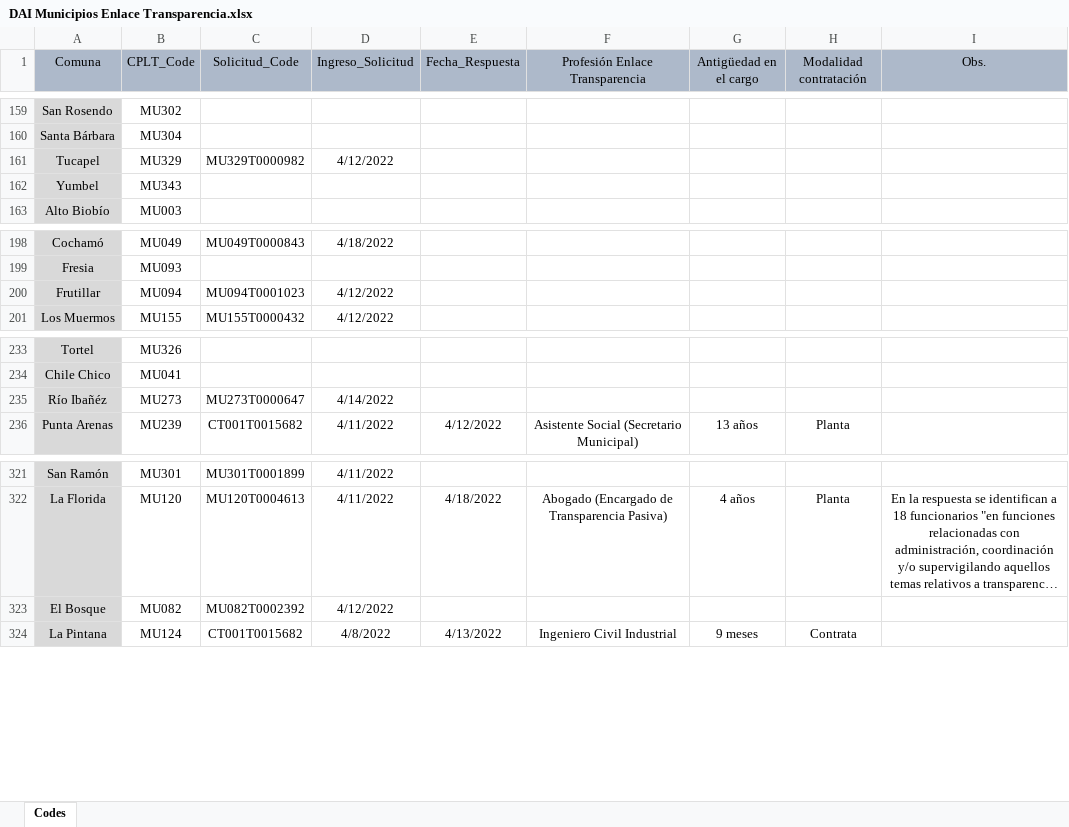
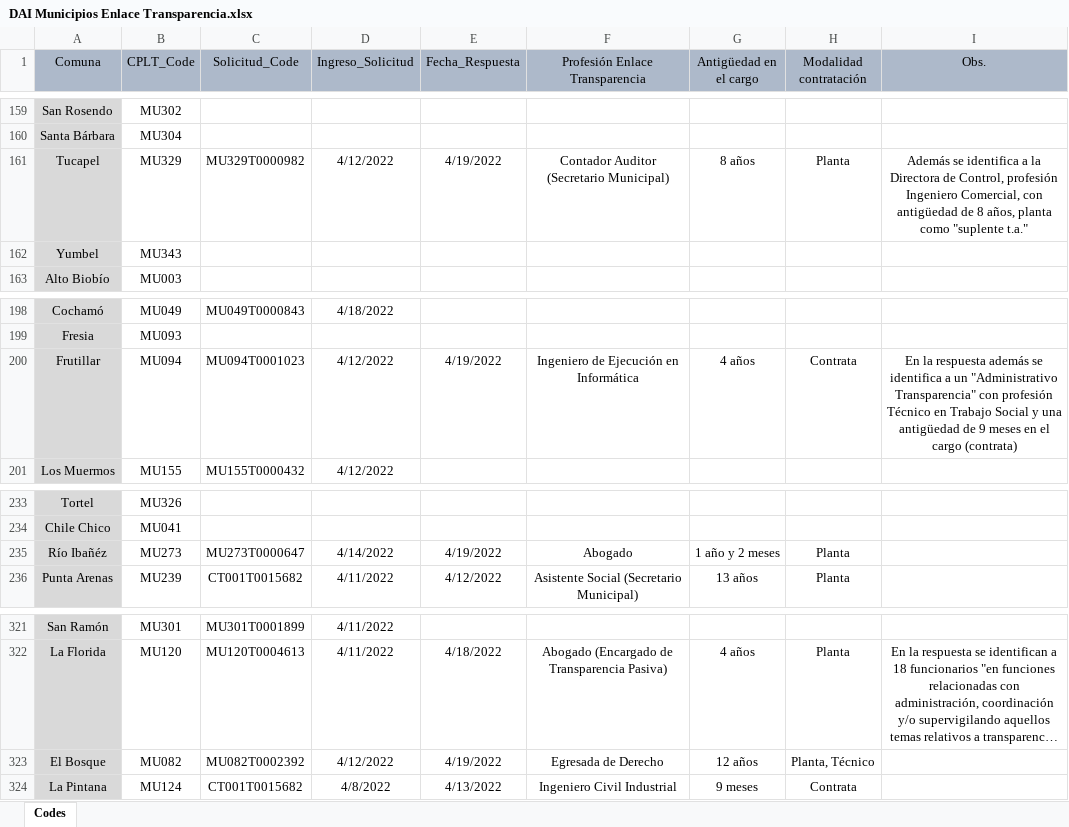
Before and after one commit to bgonzalezbustamante/local-gov-indicators, an Excel workbook: data/raw/CPLT/Request/DAI Municipios Enlace Transparencia.xlsx, sheet Codes, drawn as a sheet; only a part is shown, gaps mark what is left out; long unchanged cells end in …; values as stored, in another font and other column widths than the file's, no borders; the diff names each change by its address in the sheet, - before the commit and + after, or states it on an @@ line.

Commit message:
Update DAI Municipios Enlace Transparencia.xlsx

```diff
--- a/data/raw/CPLT/Request/DAI Municipios Enlace Transparencia.xlsx (sheet Codes)
+++ b/data/raw/CPLT/Request/DAI Municipios Enlace Transparencia.xlsx (sheet Codes)
-E161 (Fecha_Respuesta): (empty)
+E161 (Fecha_Respuesta): 4/19/2022
-F161 (Profesión Enlace Transparencia): (empty)
+F161 (Profesión Enlace Transparencia): Contador Auditor (Secretario Municipal)
-G161 (Antigüedad en el cargo): (empty)
+G161 (Antigüedad en el cargo): 8 años
-H161 (Modalidad contratación): (empty)
+H161 (Modalidad contratación): Planta
-I161 (Obs.): (empty)
+I161 (Obs.): Además se identifica a la Directora de Control, profesión Ingeniero Comercial, con antigüedad de 8 años, planta como "suplente t.a."
-E200 (Fecha_Respuesta): (empty)
+E200 (Fecha_Respuesta): 4/19/2022
-F200 (Profesión Enlace Transparencia): (empty)
+F200 (Profesión Enlace Transparencia): Ingeniero de Ejecución en Informática
-G200 (Antigüedad en el cargo): (empty)
+G200 (Antigüedad en el cargo): 4 años
-H200 (Modalidad contratación): (empty)
+H200 (Modalidad contratación): Contrata
-I200 (Obs.): (empty)
+I200 (Obs.): En la respuesta además se identifica a un "Administrativo Transparencia" con profesión Técnico en Trabajo Social y una antigüedad de 9 meses en el cargo (contrata)
-E235 (Fecha_Respuesta): (empty)
+E235 (Fecha_Respuesta): 4/19/2022
-F235 (Profesión Enlace Transparencia): (empty)
+F235 (Profesión Enlace Transparencia): Abogado
-G235 (Antigüedad en el cargo): (empty)
+G235 (Antigüedad en el cargo): 1 año y 2 meses
-H235 (Modalidad contratación): (empty)
+H235 (Modalidad contratación): Planta
-E323 (Fecha_Respuesta): (empty)
+E323 (Fecha_Respuesta): 4/19/2022
-F323 (Profesión Enlace Transparencia): (empty)
+F323 (Profesión Enlace Transparencia): Egresada de Derecho
-G323 (Antigüedad en el cargo): (empty)
+G323 (Antigüedad en el cargo): 12 años
-H323 (Modalidad contratación): (empty)
+H323 (Modalidad contratación): Planta, Técnico
```
